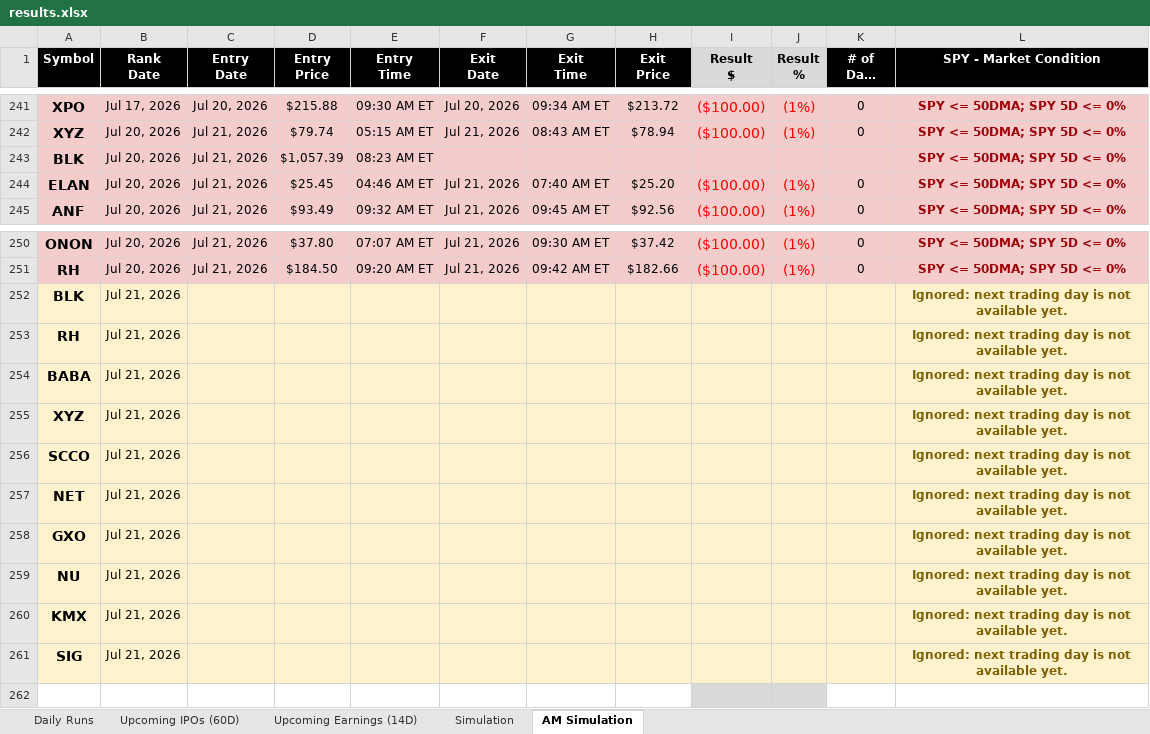
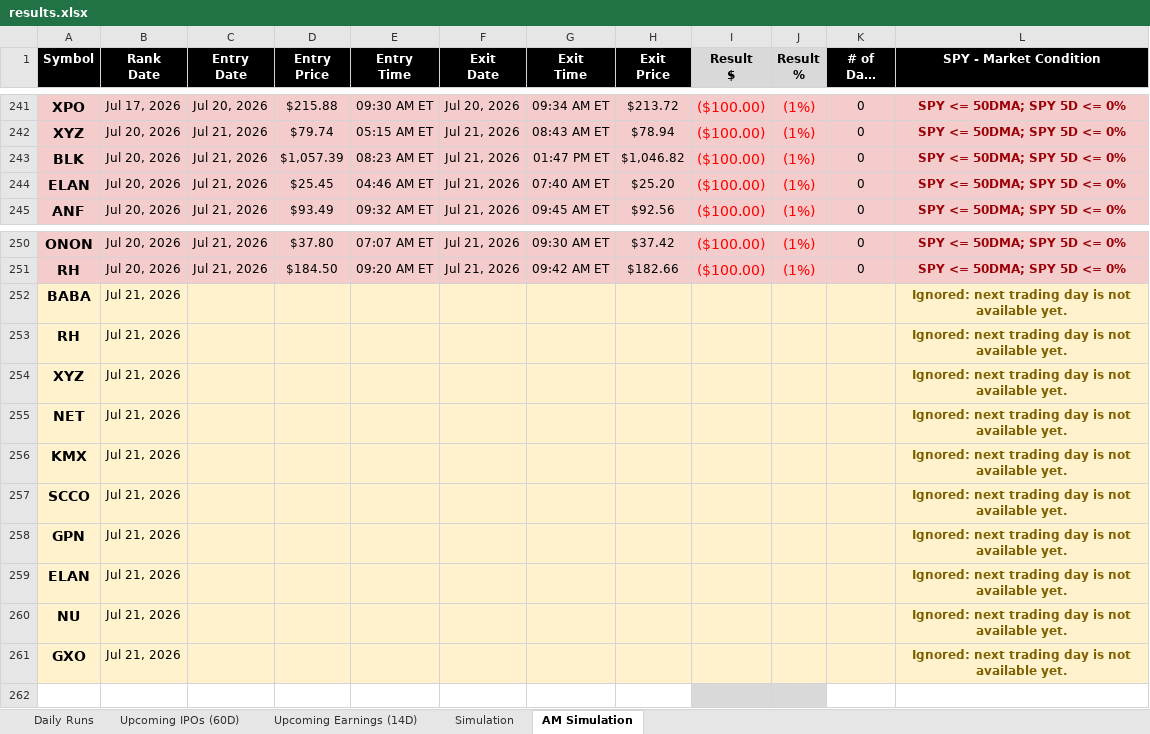
Before and after one commit to codenamev99/invest2.0, an Excel workbook: results.xlsx, sheet AM Simulation, drawn as a sheet; only a part is shown, gaps mark what is left out; long unchanged cells end in …; values as stored, in another font and other column widths than the file's, no borders; removed rows and columns are numbered as before the commit, all else as after; the diff names each change by its address in the sheet, - before the commit and + after, or states it on an @@ line.

```diff
--- a/results.xlsx (sheet AM Simulation)
+++ b/results.xlsx (sheet AM Simulation)
-F243 (Exit Date): (empty)
+F243 (Exit Date): Jul 21, 2026
-G243 (Exit Time): (empty)
+G243 (Exit Time): 01:47 PM ET
-H243 (Exit Price): (empty)
+H243 (Exit Price): $1,046.82
-I243 (Result $): (empty)
+I243 (Result $): ($100.00)
-J243 (Result %): (empty)
+J243 (Result %): (1%)
-K243 (# of Days open): (empty)
+K243 (# of Days open): 0
-A252 (Symbol): BLK
+A252 (Symbol): BABA
-row 254: BABA | Jul 21, 2026 |  |  |  |  |  |  |  |  |  | Ignored: next trading day is not available yet.
+row 255: NET | Jul 21, 2026 |  |  |  |  |  |  |  |  |  | Ignored: next trading day is not available yet.
@@ row 260 moved to row 256: KMX @@
+row 258: GPN | Jul 21, 2026 |  |  |  |  |  |  |  |  |  | Ignored: next trading day is not available yet.
-A259 (Symbol): NET
+A259 (Symbol): ELAN
@@ row 259 moved to row 260: NU @@
-row 261: SIG | Jul 21, 2026 |  |  |  |  |  |  |  |  |  | Ignored: next trading day is not available yet.
```
Also changed, not shown: sheet Daily Runs, sheet Simulation.
